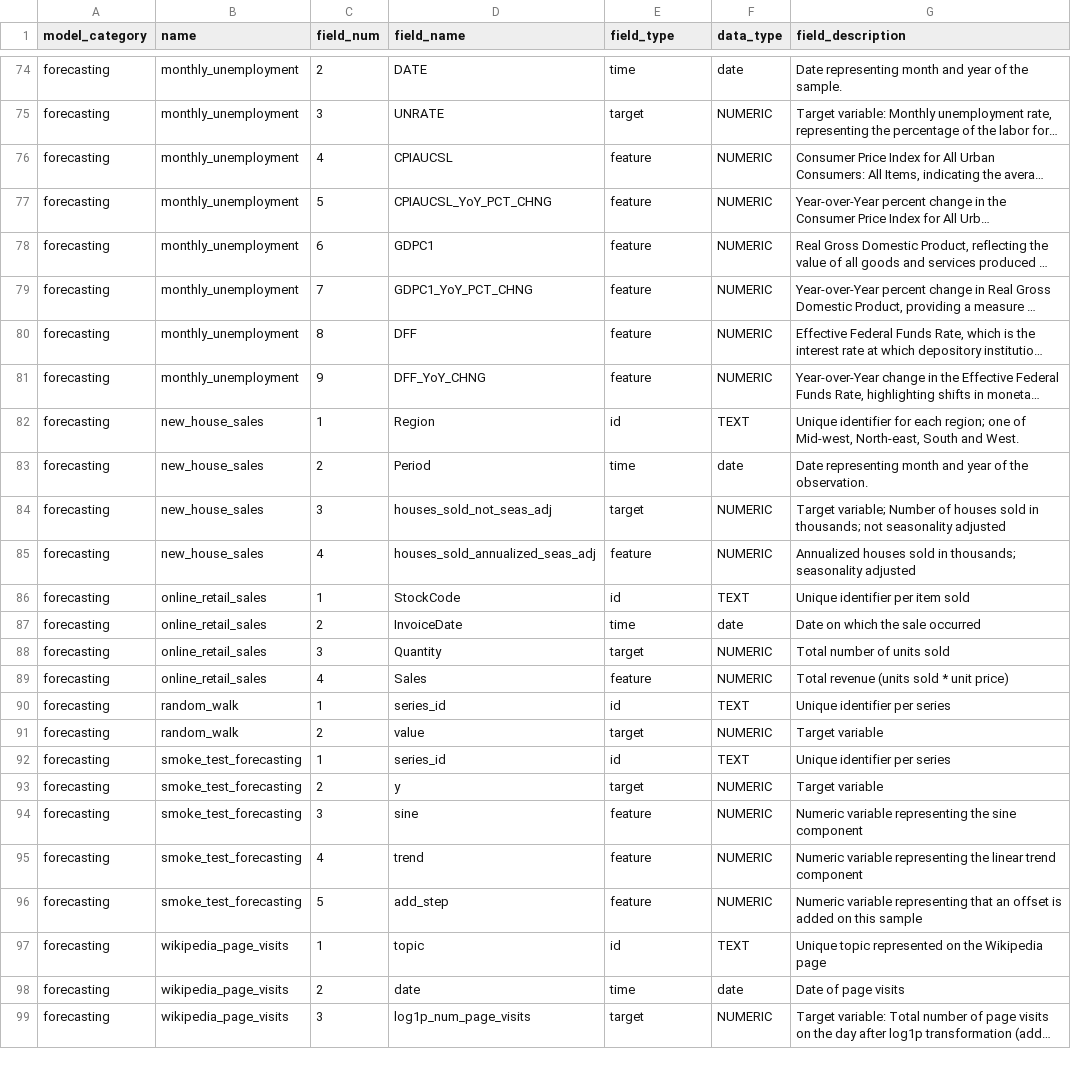
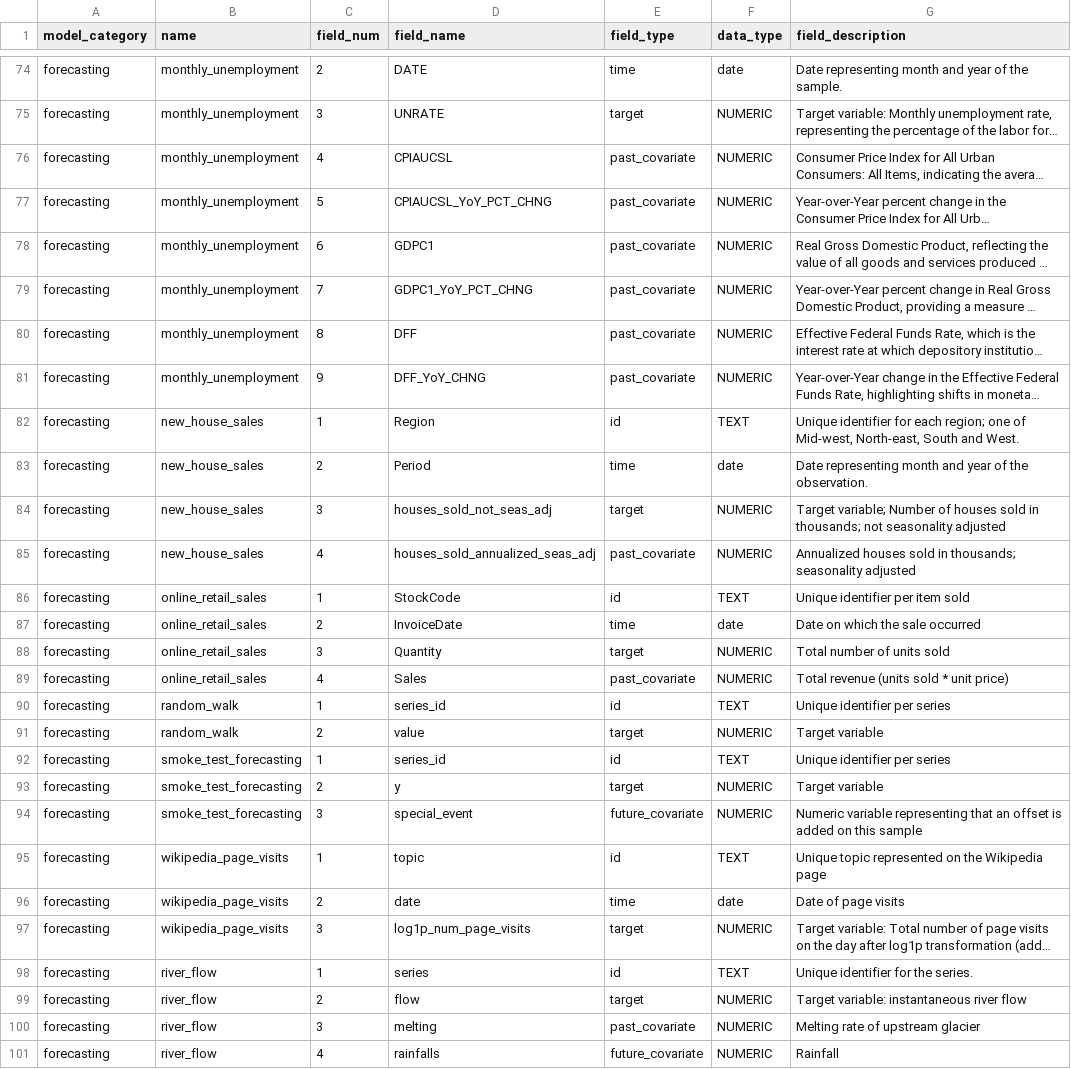
Before and after one commit to readytensor/rt-datasets-forecasting, a CSV file: config/forecasting_datasets_fields.csv, drawn as a sheet; only a part is shown, gaps mark what is left out; long unchanged cells end in …; removed rows and columns are numbered as before the commit, all else as after; the diff covers the shown part only; the diff names each change by its address in the sheet, - before the commit and + after, or states it on an @@ line.

```diff
--- a/config/forecasting_datasets_fields.csv
+++ b/config/forecasting_datasets_fields.csv
-E76:E81 (field_type): feature
+E76:E81 (field_type): past_covariate
-E85 (field_type): feature
+E85 (field_type): past_covariate
-E89 (field_type): feature
+E89 (field_type): past_covariate
-D94 (field_name): sine
+D94 (field_name): special_event
-E94 (field_type): feature
+E94 (field_type): future_covariate
-G94 (field_description): …variable representing the sine component
+G94 (field_description): …variable representing that an offset is added on this sample
-row 95: forecasting | smoke_test_forecasting | 4 | trend | feature | NUMERIC | Numeric variable representing the linear trend component
-row 96: forecasting | smoke_test_forecasting | 5 | add_step | feature | NUMERIC | Numeric variable representing that an offset is added on this sample
+row 98: forecasting | river_flow | 1 | series | id | TEXT | Unique identifier for the series.
+row 99: forecasting | river_flow | 2 | flow | target | NUMERIC | Target variable: instantaneous river flow
+row 100: forecasting | river_flow | 3 | melting | past_covariate | NUMERIC | Melting rate of upstream glacier
+row 101: forecasting | river_flow | 4 | rainfalls | future_covariate | NUMERIC | Rainfall
```
Also changed, not shown: 44 edited cells elsewhere in this file, config/forecasting_datasets.csv, datasets/processed/smoke_test_forecasting/smoke_test_forecasting_test_key.csv, 47 other files.
